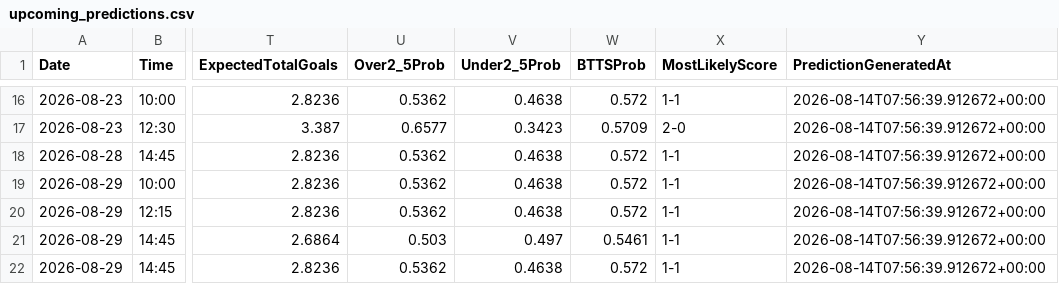
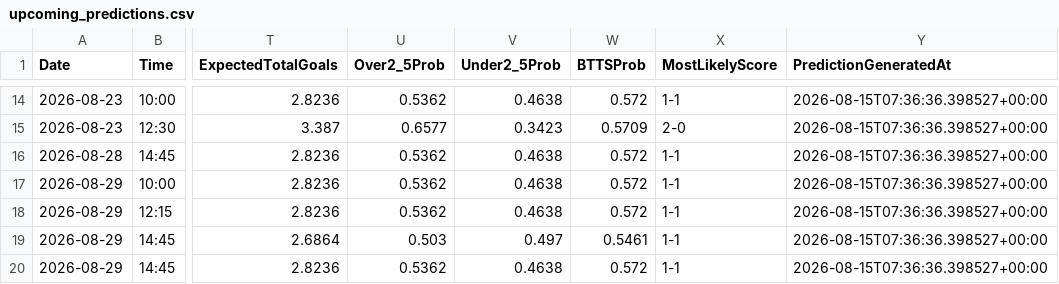
Before and after one commit to gmalbert/belgium-soccer, a CSV file: data_files/upcoming_predictions.csv, drawn as a sheet; only a part is shown, gaps mark what is left out; addresses are those after the commit; the diff covers the shown part only; the diff names each change by its address in the sheet, - before the commit and + after, or states it on an @@ line.

```diff
--- a/data_files/upcoming_predictions.csv
+++ b/data_files/upcoming_predictions.csv
-Y14:Y20 (PredictionGeneratedAt): 2026-08-14T07:56:39.912672+00:00
+Y14:Y20 (PredictionGeneratedAt): 2026-08-15T07:36:36.398527+00:00
```
Also changed, not shown: 1 added row, 2 removed rows and 54 edited cells elsewhere in this file, data_files/all_teams.csv, data_files/poisson_metrics_history.csv, 9 other files.
